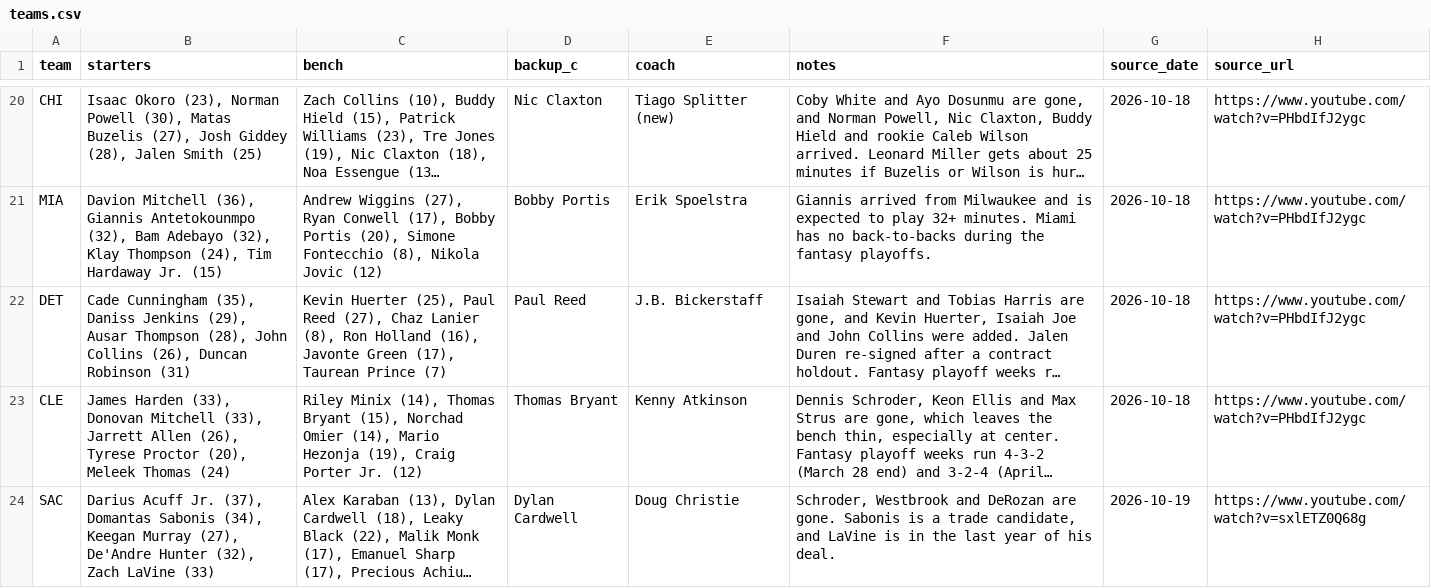
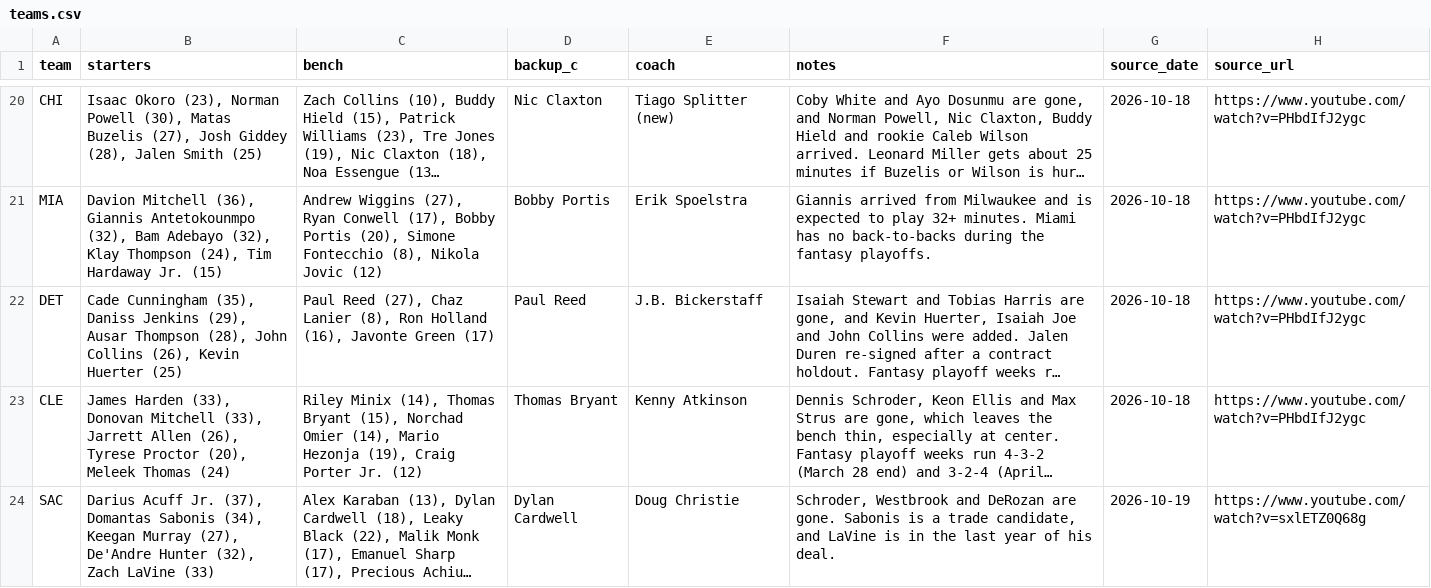
Before and after one commit to nascardataguy2/nba-2026-27, a CSV file: data/teams.csv, drawn as a sheet; only a part is shown, gaps mark what is left out; long unchanged cells end in …; the diff names each change by its address in the sheet, - before the commit and + after, or states it on an @@ line.

```diff
--- a/data/teams.csv
+++ b/data/teams.csv
-B22 (starters): …Collins (26), Duncan Robinson (31)
+B22 (starters): …Collins (26), Kevin Huerter (25)
-C22 (bench): Kevin Huerter (25), Paul Reed (27), Chaz Lanier (8), Ron Holland (16), Javonte Green (17), Taurean Prince (7)
+C22 (bench): Paul Reed (27), Chaz Lanier (8), Ron Holland (16), Javonte Green (17)
```
Also changed, not shown: data/rankings.csv, 15 other files.
